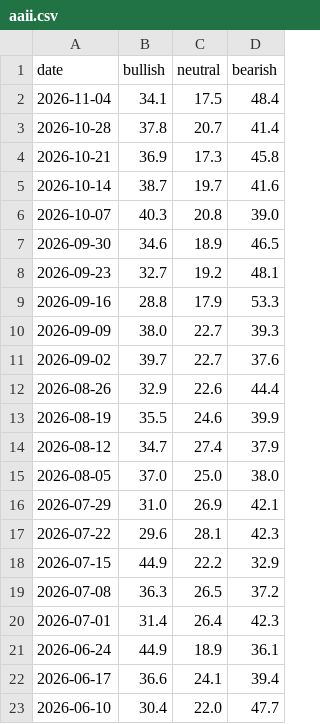
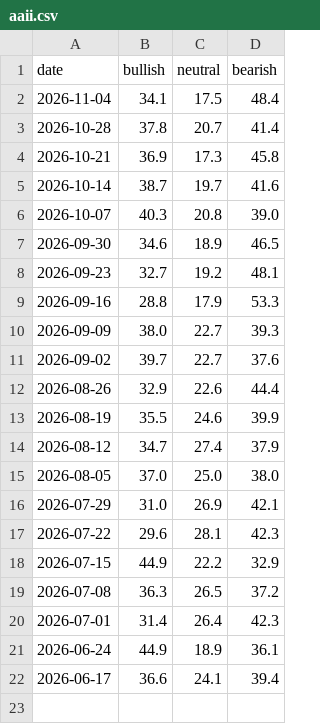
Before and after one commit to yasunogithub/market-reminder, a CSV file: data/aaii.csv, drawn as a sheet; the diff names each change by its address in the sheet, - before the commit and + after, or states it on an @@ line.

```diff
--- a/data/aaii.csv
+++ b/data/aaii.csv
-row 23: 2026-06-10 | 30.4 | 22.0 | 47.7
```
Also changed, not shown: data/NIKKEI_OFFICIAL_rsi.csv, data/combined.csv, 5 other files.
